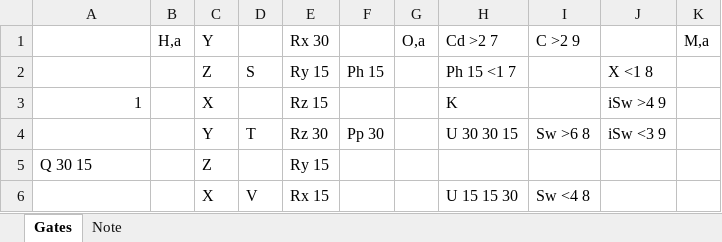
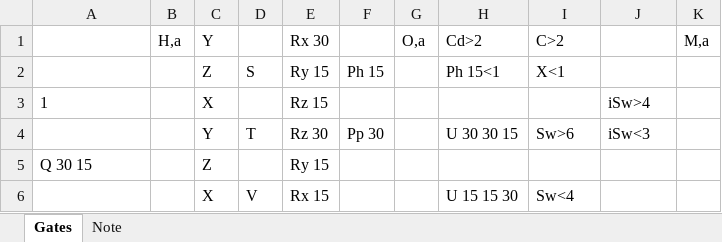
Before and after one commit to Lapyl/quos, an Excel workbook: quos/quos.xlsm, sheet Gates, drawn as a sheet; values as stored, in another font and other column widths than the file's, no borders; the diff names each change by its address in the sheet, - before the commit and + after, or states it on an @@ line.

```diff
--- a/quos/quos.xlsm (sheet Gates)
+++ b/quos/quos.xlsm (sheet Gates)
-H1: Cd >2 7
+H1: Cd>2
-I1: C >2 9
+I1: C>2
-H2: Ph 15 <1 7
+H2: Ph 15<1
-I2: (empty)
+I2: X<1
-J2: X <1 8
+J2: (empty)
-A3 alignment: right
+A3 alignment: left
-H3: K
+H3: (empty)
-J3: iSw >4 9
+J3: iSw>4
-I4: Sw >6 8
+I4: Sw>6
-J4: iSw <3 9
+J4: iSw<3
-I6: Sw <4 8
+I6: Sw<4
```
Also changed, not shown: sheet Note, build/lib/quos/quos.xlsm, 13 other files.
